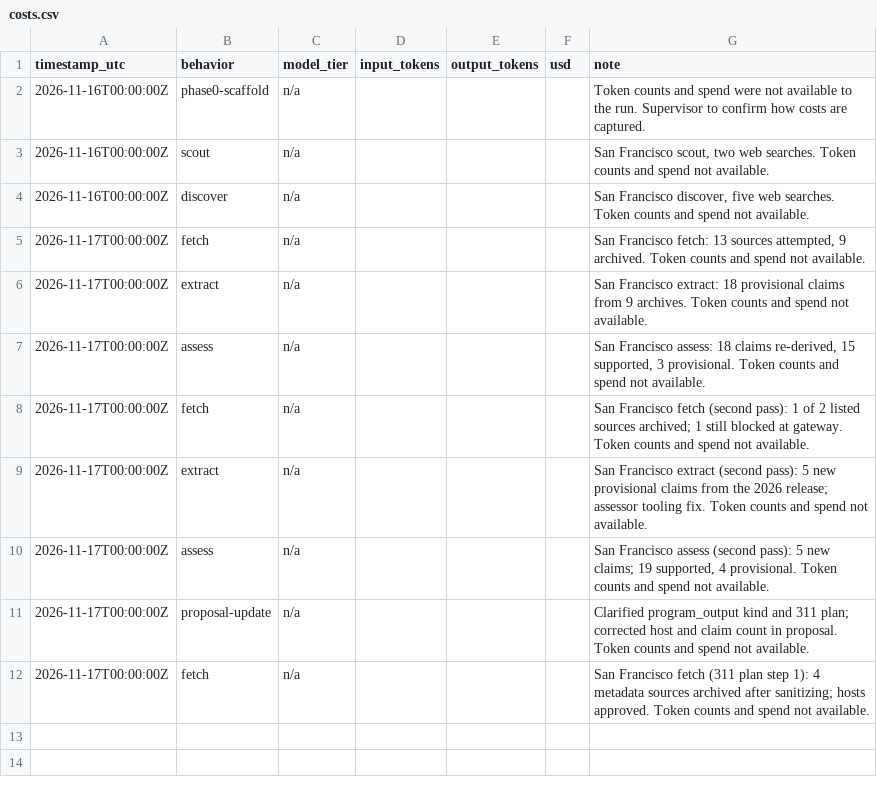
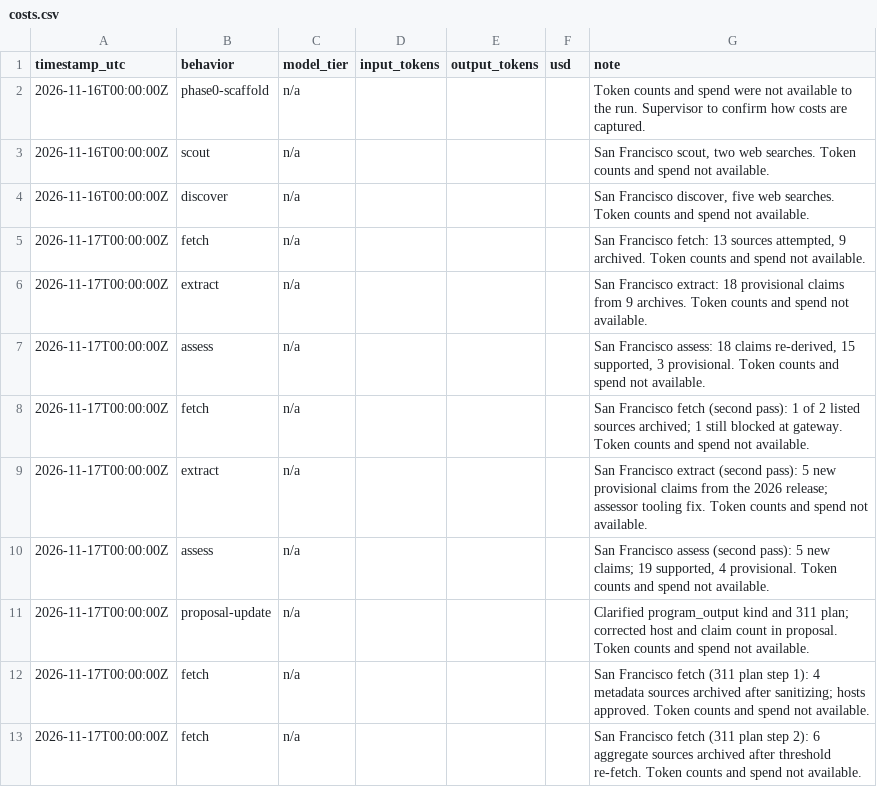
Before and after one commit to patwater/pothole-portolan, a CSV file: ledger/costs.csv, drawn as a sheet; the diff names each change by its address in the sheet, - before the commit and + after, or states it on an @@ line.

```diff
--- a/ledger/costs.csv
+++ b/ledger/costs.csv
+row 13: 2026-11-17T00:00:00Z | fetch | n/a |  |  |  | San Francisco fetch (311 plan step 2): 6 aggregate sources archived after threshold re-fetch. Token counts and spend not available.
```
Also changed, not shown: 15 other files.
